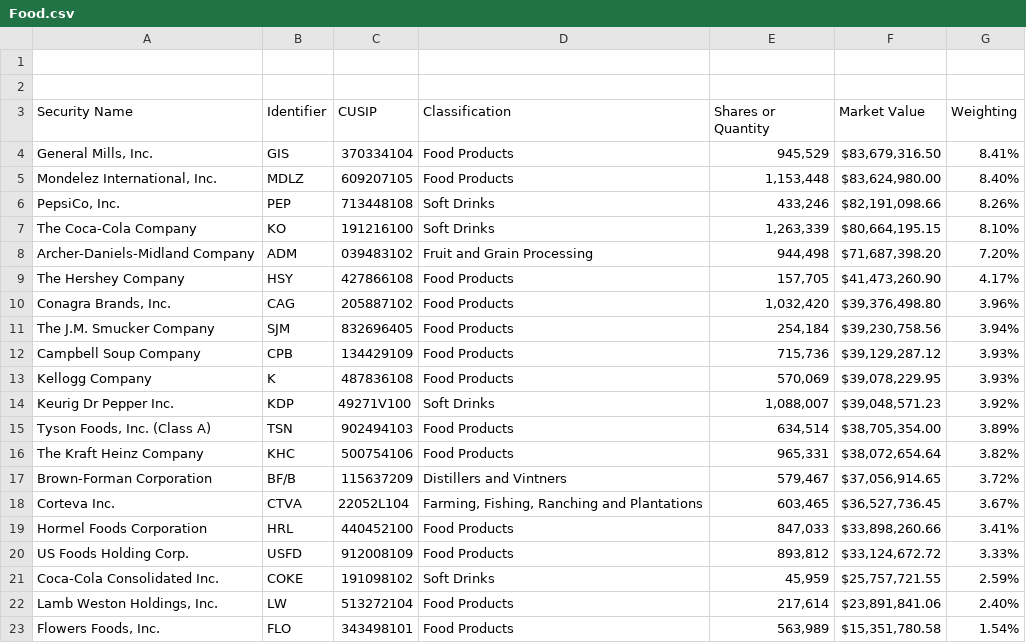
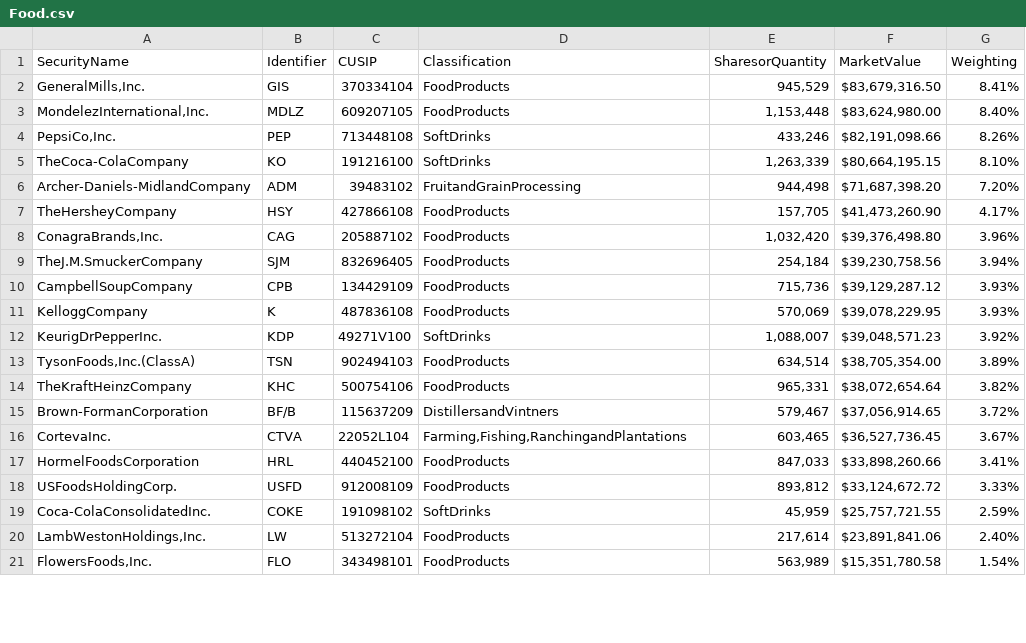
Before and after one commit to jum223/FrontToBack, a CSV file: Data/Food.csv, drawn as a sheet; only a part is shown; the diff covers the shown part only.

Commit message:
Update Food.csv

```diff
--- a/Data/Food.csv
+++ b/Data/Food.csv
@@ -1,23 +1,21 @@
-,,,,,,,,,
-,,,,,,,,,
-Security Name,Identifier,CUSIP,Classification,Shares or Quantity,Market Value,Weighting,,,
-"General Mills, Inc.",GIS,370334104,Food Products,"945,529 ","$83,679,316.50",8.41%,,,
-"Mondelez International, Inc.",MDLZ,609207105,Food Products,"1,153,448 ","$83,624,980.00",8.40%,,,
-"PepsiCo, Inc.",PEP,713448108,Soft Drinks,"433,246 ","$82,191,098.66",8.26%,,,
-The Coca-Cola Company,KO,191216100,Soft Drinks,"1,263,339 ","$80,664,195.15",8.10%,,,
-Archer-Daniels-Midland Company,ADM,039483102,Fruit and Grain Processing,"944,498 ","$71,687,398.20",7.20%,,,
-The Hershey Company,HSY,427866108,Food Products,"157,705 ","$41,473,260.90",4.17%,,,
-"Conagra Brands, Inc.",CAG,205887102,Food Products,"1,032,420 ","$39,376,498.80",3.96%,,,
-The J.M. Smucker Company,SJM,832696405,Food Products,"254,184 ","$39,230,758.56",3.94%,,,
-Campbell Soup Company,CPB,134429109,Food Products,"715,736 ","$39,129,287.12",3.93%,,,
-Kellogg Company,K,487836108,Food Products,"570,069 ","$39,078,229.95",3.93%,,,
-Keurig Dr Pepper Inc.,KDP,49271V100,Soft Drinks,"1,088,007 ","$39,048,571.23",3.92%,,,
-"Tyson Foods, Inc. (Class A)",TSN,902494103,Food Products,"634,514 ","$38,705,354.00",3.89%,,,
-The Kraft Heinz Company,KHC,500754106,Food Products,"965,331 ","$38,072,654.64",3.82%,,,
-Brown-Forman Corporation,BF/B,115637209,Distillers and Vintners,"579,467 ","$37,056,914.65",3.72%,,,
-Corteva Inc.,CTVA,22052L104,"Farming, Fishing, Ranching and Plantations","603,465 ","$36,527,736.45",3.67%,,,
-Hormel Foods Corporation,HRL,440452100,Food Products,"847,033 ","$33,898,260.66",3.41%,,,
-US Foods Holding Corp.,USFD,912008109,Food Products,"893,812 ","$33,124,672.72",3.33%,,,
-Coca-Cola Consolidated Inc.,COKE,191098102,Soft Drinks,"45,959 ","$25,757,721.55",2.59%,,,
-"Lamb Weston Holdings, Inc.",LW,513272104,Food Products,"217,614 ","$23,891,841.06",2.40%,,,
-"Flowers Foods, Inc.",FLO,343498101,Food Products,"563,989 ","$15,351,780.58",1.54%,,,
+SecurityName,Identifier,CUSIP,Classification,SharesorQuantity,MarketValue,Weighting
+"GeneralMills,Inc.",GIS,370334104,FoodProducts,"945,529","$83,679,316.50 ",8.41%
+"MondelezInternational,Inc.",MDLZ,609207105,FoodProducts,"1,153,448","$83,624,980.00 ",8.40%
+"PepsiCo,Inc.",PEP,713448108,SoftDrinks,"433,246","$82,191,098.66 ",8.26%
+TheCoca-ColaCompany,KO,191216100,SoftDrinks,"1,263,339","$80,664,195.15 ",8.10%
+Archer-Daniels-MidlandCompany,ADM,39483102,FruitandGrainProcessing,"944,498","$71,687,398.20 ",7.20%
+TheHersheyCompany,HSY,427866108,FoodProducts,"157,705","$41,473,260.90 ",4.17%
+"ConagraBrands,Inc.",CAG,205887102,FoodProducts,"1,032,420","$39,376,498.80 ",3.96%
+TheJ.M.SmuckerCompany,SJM,832696405,FoodProducts,"254,184","$39,230,758.56 ",3.94%
+CampbellSoupCompany,CPB,134429109,FoodProducts,"715,736","$39,129,287.12 ",3.93%
+KelloggCompany,K,487836108,FoodProducts,"570,069","$39,078,229.95 ",3.93%
+KeurigDrPepperInc.,KDP,49271V100,SoftDrinks,"1,088,007","$39,048,571.23 ",3.92%
+"TysonFoods,Inc.(ClassA)",TSN,902494103,FoodProducts,"634,514","$38,705,354.00 ",3.89%
+TheKraftHeinzCompany,KHC,500754106,FoodProducts,"965,331","$38,072,654.64 ",3.82%
+Brown-FormanCorporation,BF/B,115637209,DistillersandVintners,"579,467","$37,056,914.65 ",3.72%
+CortevaInc.,CTVA,22052L104,"Farming,Fishing,RanchingandPlantations","603,465","$36,527,736.45 ",3.67%
+HormelFoodsCorporation,HRL,440452100,FoodProducts,"847,033","$33,898,260.66 ",3.41%
+USFoodsHoldingCorp.,USFD,912008109,FoodProducts,"893,812","$33,124,672.72 ",3.33%
+Coca-ColaConsolidatedInc.,COKE,191098102,SoftDrinks,"45,959","$25,757,721.55 ",2.59%
+"LambWestonHoldings,Inc.",LW,513272104,FoodProducts,"217,614","$23,891,841.06 ",2.40%
+"FlowersFoods,Inc.",FLO,343498101,FoodProducts,"563,989","$15,351,780.58 ",1.54%
```
Also changed, not shown: 20 edited cells elsewhere in this file.
